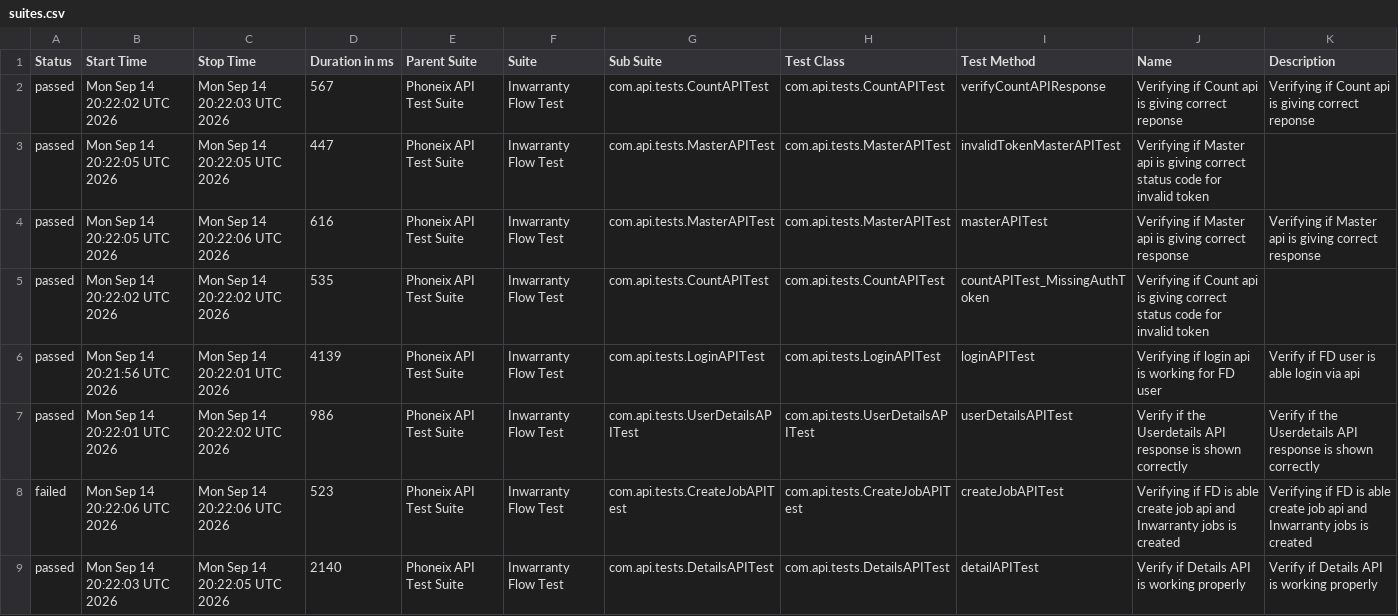
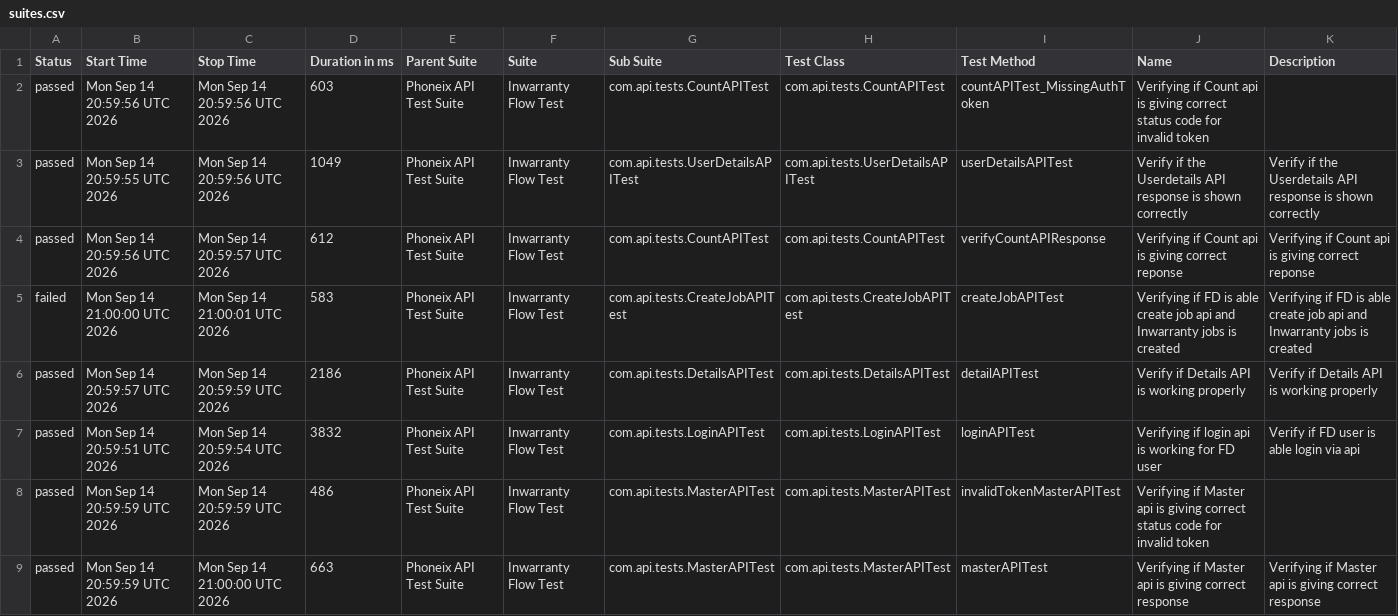
Before and after one commit to syed-sabir75/PhonexTestAutomationFramework, a CSV file: data/suites.csv, drawn as a sheet.

```diff
--- a/data/suites.csv
+++ b/data/suites.csv
@@ -1,9 +1,9 @@
 "Status","Start Time","Stop Time","Duration in ms","Parent Suite","Suite","Sub Suite","Test Class","Test Method","Name","Description"
-"passed","Mon Sep 14 20:22:02 UTC 2026","Mon Sep 14 20:22:03 UTC 2026","567","Phoneix API Test Suite","Inwarranty Flow Test","com.api.tests.CountAPITest","com.api.tests.CountAPITest","verifyCountAPIResponse","Verifying if Count api is giving correct reponse","Verifying if Count api is giving correct reponse"
-"passed","Mon Sep 14 20:22:05 UTC 2026","Mon Sep 14 20:22:05 UTC 2026","447","Phoneix API Test Suite","Inwarranty Flow Test","com.api.tests.MasterAPITest","com.api.tests.MasterAPITest","invalidTokenMasterAPITest","Verifying if Master api is giving correct status code for invalid token",""
-"passed","Mon Sep 14 20:22:05 UTC 2026","Mon Sep 14 20:22:06 UTC 2026","616","Phoneix API Test Suite","Inwarranty Flow Test","com.api.tests.MasterAPITest","com.api.tests.MasterAPITest","masterAPITest","Verifying if Master api is giving correct response","Verifying if Master api is giving correct response"
-"passed","Mon Sep 14 20:22:02 UTC 2026","Mon Sep 14 20:22:02 UTC 2026","535","Phoneix API Test Suite","Inwarranty Flow Test","com.api.tests.CountAPITest","com.api.tests.CountAPITest","countAPITest_MissingAuthToken","Verifying if Count api is giving correct status code for invalid token",""
-"passed","Mon Sep 14 20:21:56 UTC 2026","Mon Sep 14 20:22:01 UTC 2026","4139","Phoneix API Test Suite","Inwarranty Flow Test","com.api.tests.LoginAPITest","com.api.tests.LoginAPITest","loginAPITest","Verifying if login api is working for FD user","Verify if FD user is able login via api"
-"passed","Mon Sep 14 20:22:01 UTC 2026","Mon Sep 14 20:22:02 UTC 2026","986","Phoneix API Test Suite","Inwarranty Flow Test","com.api.tests.UserDetailsAPITest","com.api.tests.UserDetailsAPITest","userDetailsAPITest","Verify if the Userdetails API response is shown correctly","Verify if the Userdetails API response is shown correctly"
-"failed","Mon Sep 14 20:22:06 UTC 2026","Mon Sep 14 20:22:06 UTC 2026","523","Phoneix API Test Suite","Inwarranty Flow Test","com.api.tests.CreateJobAPITest","com.api.tests.CreateJobAPITest","createJobAPITest","Verifying if FD is able create job api and Inwarranty jobs is created","Verifying if FD is able create job api and Inwarranty jobs is created"
-"passed","Mon Sep 14 20:22:03 UTC 2026","Mon Sep 14 20:22:05 UTC 2026","2140","Phoneix API Test Suite","Inwarranty Flow Test","com.api.tests.DetailsAPITest","com.api.tests.DetailsAPITest","detailAPITest","Verify if Details API is working properly","Verify if Details API is working properly"
+"passed","Mon Sep 14 20:59:56 UTC 2026","Mon Sep 14 20:59:56 UTC 2026","603","Phoneix API Test Suite","Inwarranty Flow Test","com.api.tests.CountAPITest","com.api.tests.CountAPITest","countAPITest_MissingAuthToken","Verifying if Count api is giving correct status code for invalid token",""
+"passed","Mon Sep 14 20:59:55 UTC 2026","Mon Sep 14 20:59:56 UTC 2026","1049","Phoneix API Test Suite","Inwarranty Flow Test","com.api.tests.UserDetailsAPITest","com.api.tests.UserDetailsAPITest","userDetailsAPITest","Verify if the Userdetails API response is shown correctly","Verify if the Userdetails API response is shown correctly"
+"passed","Mon Sep 14 20:59:56 UTC 2026","Mon Sep 14 20:59:57 UTC 2026","612","Phoneix API Test Suite","Inwarranty Flow Test","com.api.tests.CountAPITest","com.api.tests.CountAPITest","verifyCountAPIResponse","Verifying if Count api is giving correct reponse","Verifying if Count api is giving correct reponse"
+"failed","Mon Sep 14 21:00:00 UTC 2026","Mon Sep 14 21:00:01 UTC 2026","583","Phoneix API Test Suite","Inwarranty Flow Test","com.api.tests.CreateJobAPITest","com.api.tests.CreateJobAPITest","createJobAPITest","Verifying if FD is able create job api and Inwarranty jobs is created","Verifying if FD is able create job api and Inwarranty jobs is created"
+"passed","Mon Sep 14 20:59:57 UTC 2026","Mon Sep 14 20:59:59 UTC 2026","2186","Phoneix API Test Suite","Inwarranty Flow Test","com.api.tests.DetailsAPITest","com.api.tests.DetailsAPITest","detailAPITest","Verify if Details API is working properly","Verify if Details API is working properly"
+"passed","Mon Sep 14 20:59:51 UTC 2026","Mon Sep 14 20:59:54 UTC 2026","3832","Phoneix API Test Suite","Inwarranty Flow Test","com.api.tests.LoginAPITest","com.api.tests.LoginAPITest","loginAPITest","Verifying if login api is working for FD user","Verify if FD user is able login via api"
+"passed","Mon Sep 14 20:59:59 UTC 2026","Mon Sep 14 20:59:59 UTC 2026","486","Phoneix API Test Suite","Inwarranty Flow Test","com.api.tests.MasterAPITest","com.api.tests.MasterAPITest","invalidTokenMasterAPITest","Verifying if Master api is giving correct status code for invalid token",""
+"passed","Mon Sep 14 20:59:59 UTC 2026","Mon Sep 14 21:00:00 UTC 2026","663","Phoneix API Test Suite","Inwarranty Flow Test","com.api.tests.MasterAPITest","com.api.tests.MasterAPITest","masterAPITest","Verifying if Master api is giving correct response","Verifying if Master api is giving correct response"
```
Also changed, not shown: data/behaviors.csv, 51 other files.
